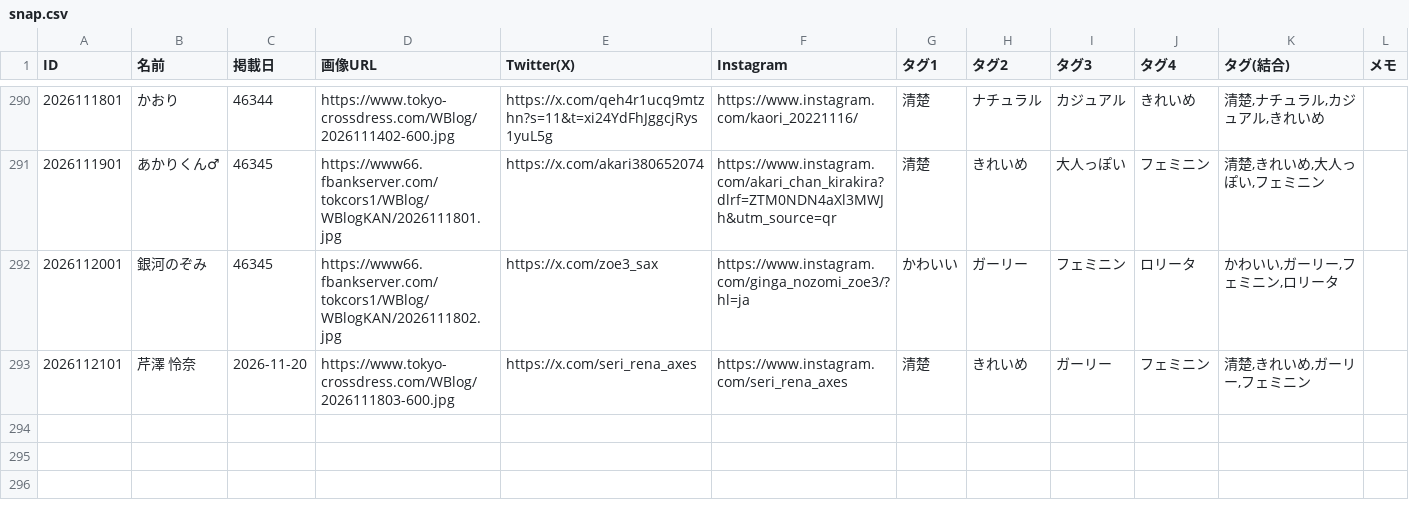
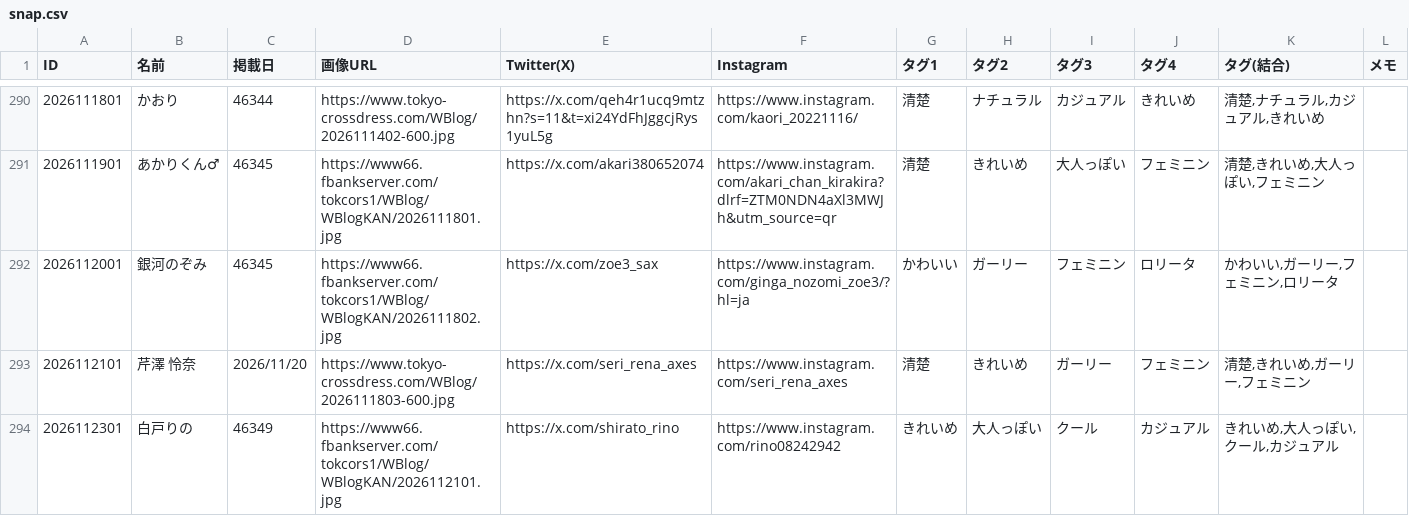
Before and after one commit to Tcrossdress/Tcrossdress.github.io, a CSV file: snap.csv, drawn as a sheet; only a part is shown, gaps mark what is left out.

Commit message:
Add files via upload

```diff
--- a/snap.csv
+++ b/snap.csv
@@ -292,2 +292,3 @@
 2026112001,銀河のぞみ,46345,https://www66.fbankserver.com/tokcors1/WBlog/WBlogKAN/2026111802.jpg,https://x.com/zoe3_sax,https://www.instagram.com/ginga_nozomi_zoe3/?hl=ja,かわいい,ガーリー,フェミニン,ロリータ,"かわいい,ガーリー,フェミニン,ロリータ",
-2026112101,芹澤 怜奈,2026-11-20,https://www.tokyo-crossdress.com/WBlog/2026111803-600.jpg,https://x.com/seri_rena_axes,https://www.instagram.com/seri_rena_axes,清楚,きれいめ,ガーリー,フェミニン,"清楚,きれいめ,ガーリー,フェミニン",
+2026112101,芹澤 怜奈,2026/11/20,https://www.tokyo-crossdress.com/WBlog/2026111803-600.jpg,https://x.com/seri_rena_axes,https://www.instagram.com/seri_rena_axes,清楚,きれいめ,ガーリー,フェミニン,"清楚,きれいめ,ガーリー,フェミニン",
+2026112301,白戸りの,46349,https://www66.fbankserver.com/tokcors1/WBlog/WBlogKAN/2026112101.jpg,https://x.com/shirato_rino,https://www.instagram.com/rino08242942,きれいめ,大人っぽい,クール,カジュアル,"きれいめ,大人っぽい,クール,カジュアル",
```
